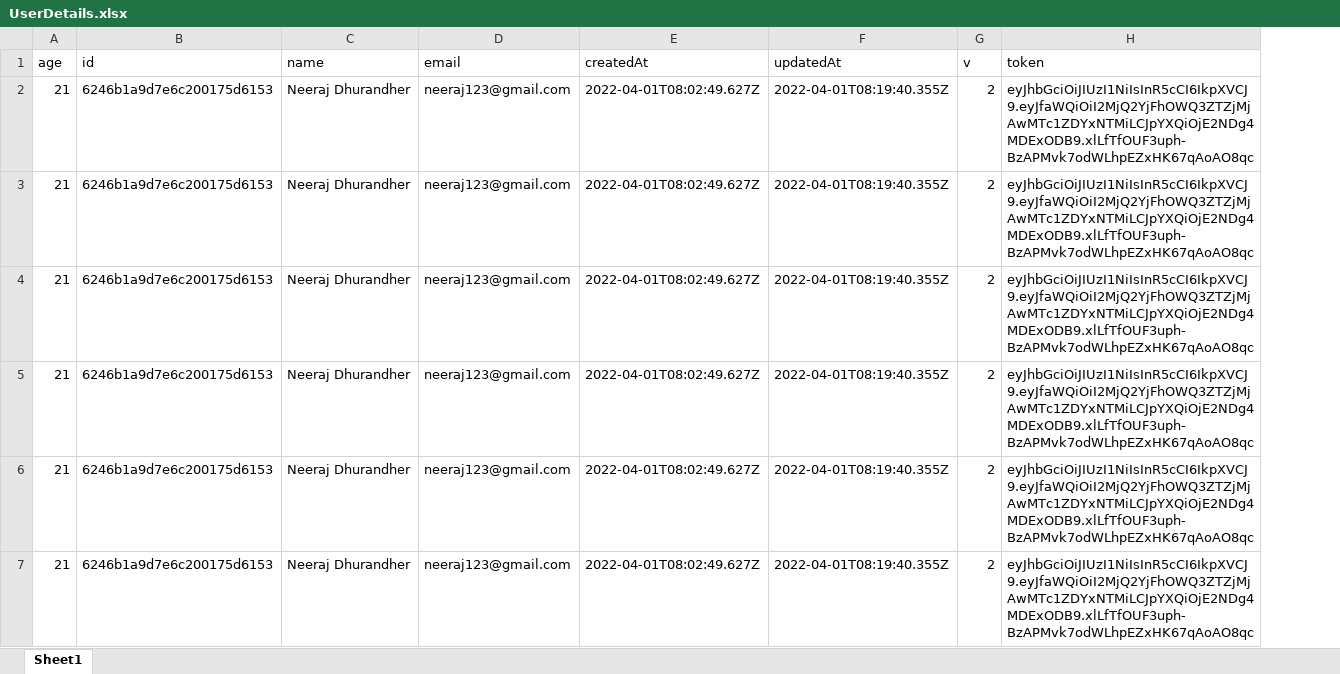
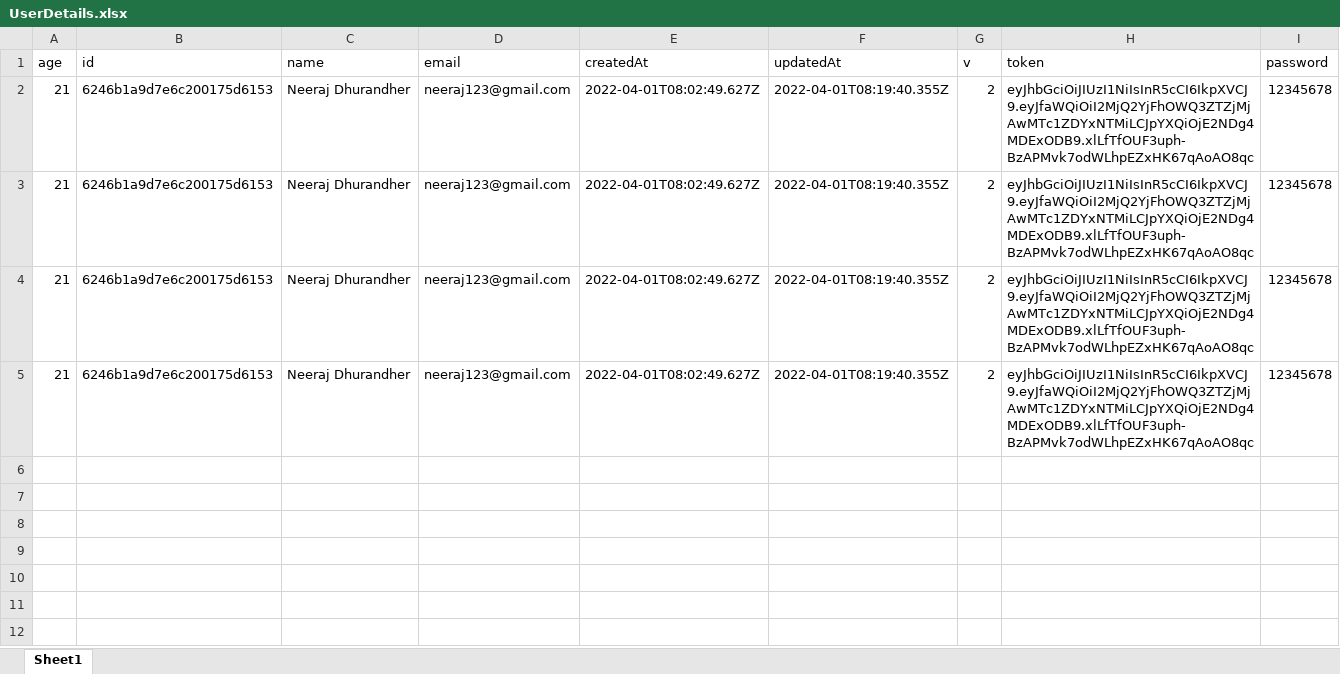
Before and after one commit to neerajdhurandher-deloitte/rest_assured_assignment, an Excel workbook: src/main/java/Utils/UserDetails.xlsx, sheet Sheet1, drawn as a sheet; only a part is shown; values as stored, in another font and other column widths than the file's, no borders; removed rows and columns are numbered as before the commit, all else as after; the diff covers the shown part only; the diff names each change by its address in the sheet, - before the commit and + after, or states it on an @@ line.

```diff
--- a/src/main/java/Utils/UserDetails.xlsx (sheet Sheet1)
+++ b/src/main/java/Utils/UserDetails.xlsx (sheet Sheet1)
+column I (password), rows 2-5: all 12345678
-row 6: 21 | 6246b1a9d7e6c200175d6153 | Neeraj Dhurandher | neeraj123@gmail.com | 2022-04-01T08:02:49.627Z | 2022-04-01T08:19:40.355Z | 2 | eyJhbGciOiJIUzI1NiIsInR5cCI6IkpXVCJ9.eyJfaWQiOiI2MjQ2YjFhOWQ3ZTZjMjAwMTc1ZDYxNTMiLCJpYXQiOjE2NDg4MDExODB9.xlLfTfOUF3uph-BzAPMvk7odWLhpEZxHK67qAoAO8qc
-row 7: 21 | 6246b1a9d7e6c200175d6153 | Neeraj Dhurandher | neeraj123@gmail.com | 2022-04-01T08:02:49.627Z | 2022-04-01T08:19:40.355Z | 2 | eyJhbGciOiJIUzI1NiIsInR5cCI6IkpXVCJ9.eyJfaWQiOiI2MjQ2YjFhOWQ3ZTZjMjAwMTc1ZDYxNTMiLCJpYXQiOjE2NDg4MDExODB9.xlLfTfOUF3uph-BzAPMvk7odWLhpEZxHK67qAoAO8qc
```
Also changed, not shown: 5 removed rows elsewhere in this sheet, 53 other files.
